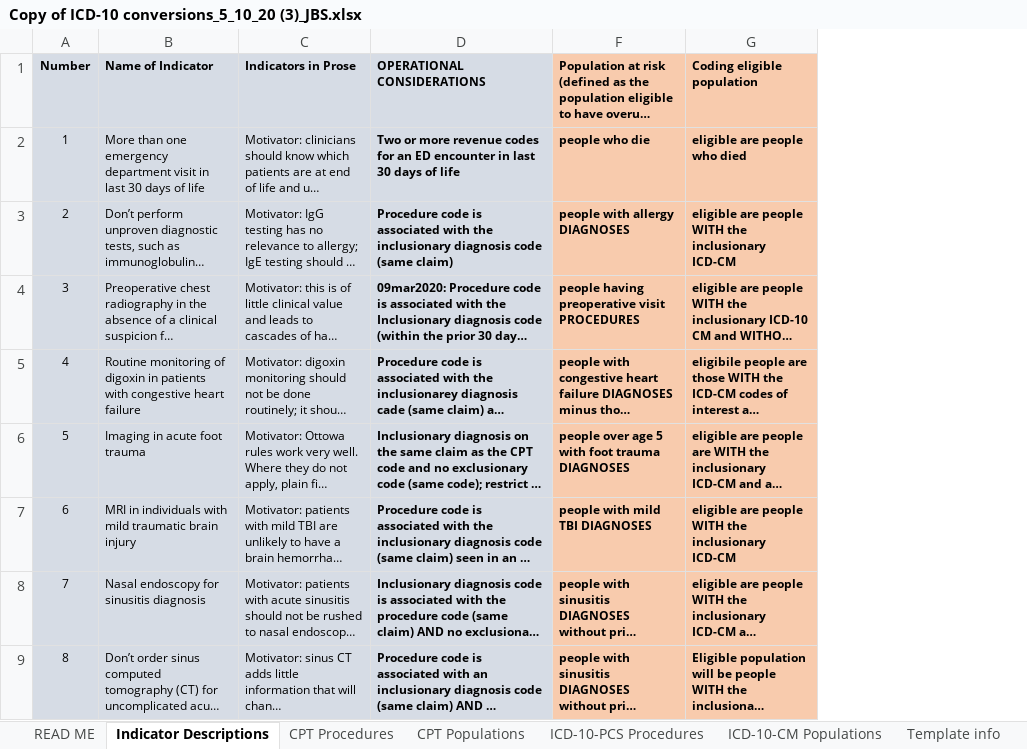
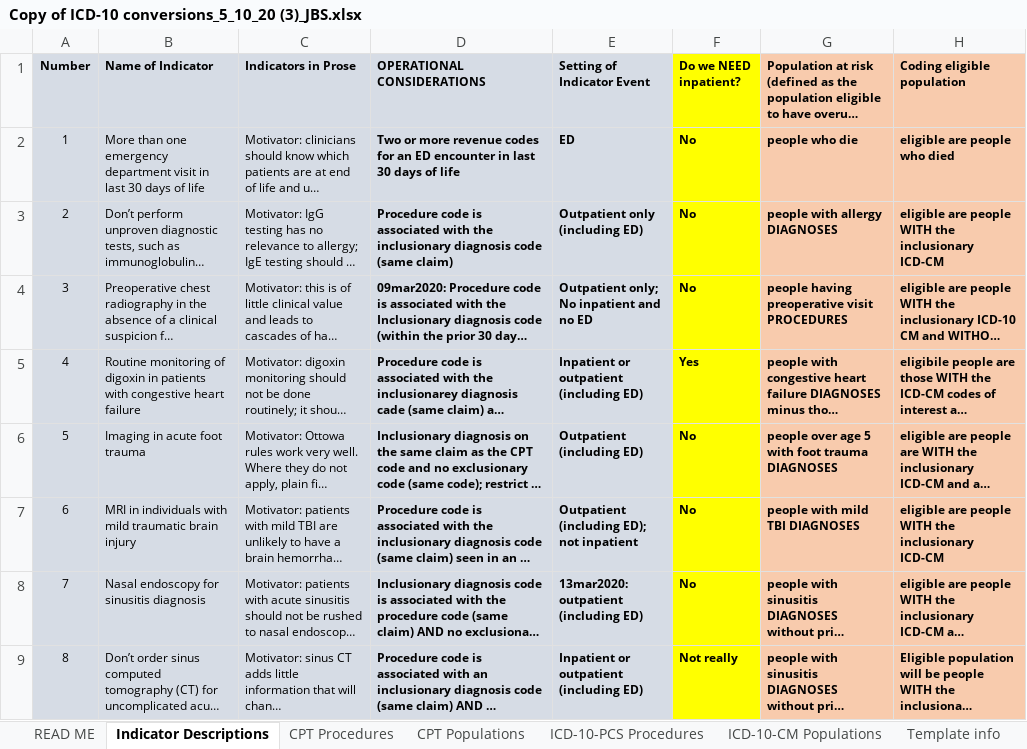
Before and after one commit to susanmhutfless/Overuse-Index-Segal-et-al-Johns-Hopkins-University-ICD-10-Coding, an Excel workbook: Copy of ICD-10 conversions_5_10_20 (3)_JBS.xlsx, sheet Indicator Descriptions, drawn as a sheet; only a part is shown; long unchanged cells end in …; values as stored, in another font and other column widths than the file's, no borders; conditional formats not drawn; the diff names each change by its address in the sheet, - before the commit and + after, or states it on an @@ line.

Commit message:
Update Copy of ICD-10 conversions_5_10_20 (3)_JBS.xlsx

```diff
--- a/Copy of ICD-10 conversions_5_10_20 (3)_JBS.xlsx (sheet Indicator Descriptions)
+++ b/Copy of ICD-10 conversions_5_10_20 (3)_JBS.xlsx (sheet Indicator Descriptions)
@@ column E (Setting of Indicator Event) unhidden, rows 2-9: ED | Outpatient only (including ED) | Outpatient only; No inpatient and no ED | Inpatient or outpatient (including ED) | Outpatient (including ED) | Outpatient (including ED); not inpatient | 13mar2020: outpatient (including ED) | Inpatient or outpatient (including ED) @@
+column F (Do we NEED inpatient?), rows 2-9: No | No | No | Yes | No | No | No | Not really
```
